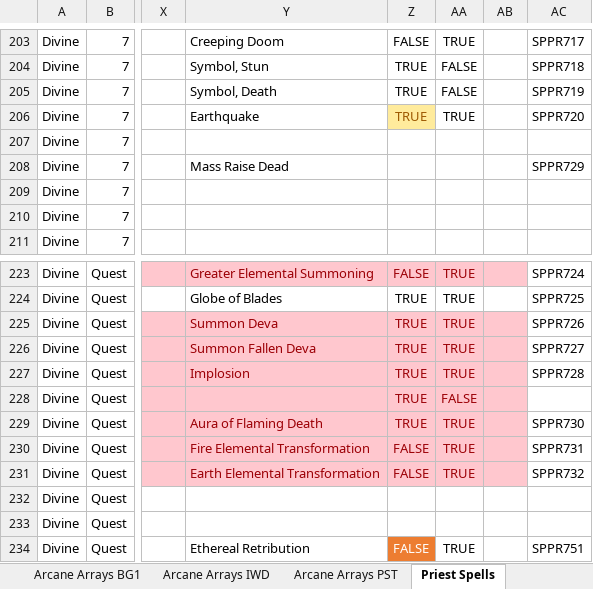
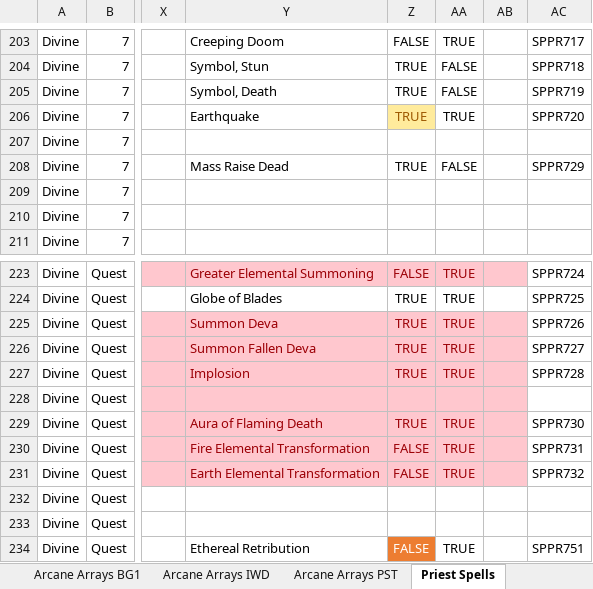
Before and after one commit to BardezAnAvatar/BGEE-Caster-Crafting, an Excel workbook: .research/research.xlsx, sheet Priest Spells, drawn as a sheet; only a part is shown, gaps mark what is left out; values as stored, in another font and other column widths than the file's, no borders; the diff names each change by its address in the sheet, - before the commit and + after, or states it on an @@ line.

Commit message:
Adding in priest spell scrolls to missing spells array

```diff
--- a/.research/research.xlsx (sheet Priest Spells)
+++ b/.research/research.xlsx (sheet Priest Spells)
-Z208: (empty)
+Z208: TRUE
-AA208: (empty)
+AA208: FALSE
-Z228: TRUE
+Z228: (empty)
-AA228: FALSE
+AA228: (empty)
```
Also changed, not shown: sheet Priest Arrays BG1, formulas that keep their value, 1 other file.
